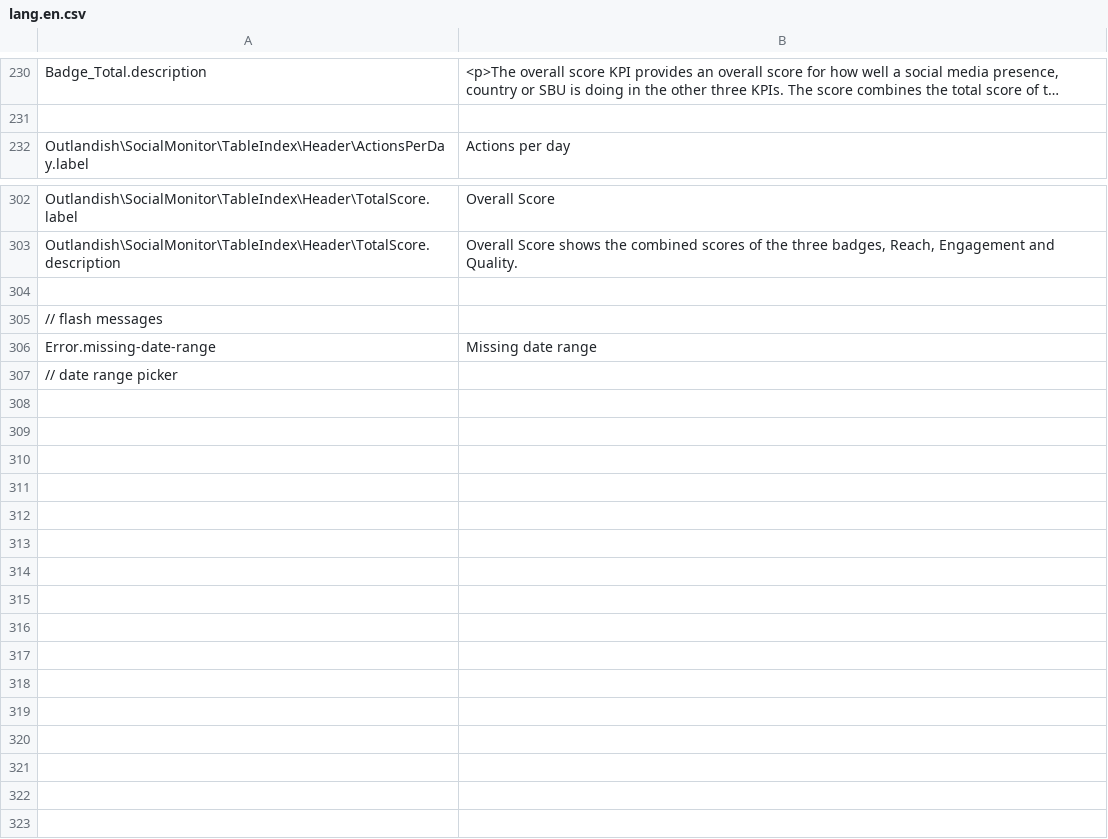
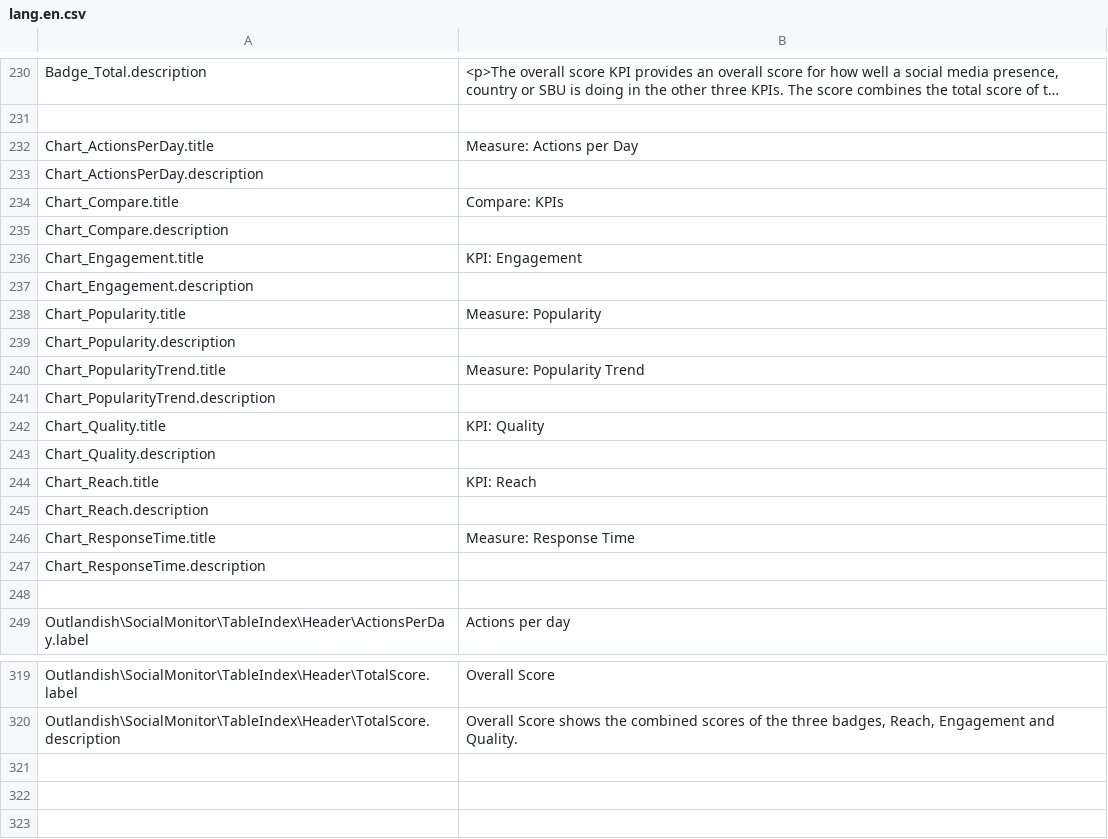
Before and after one commit to outlandishideas/social-monitor, a CSV file: languages/lang.en.csv, drawn as a sheet; only a part is shown, gaps mark what is left out; the shorter side is filled out with more unchanged rows; long unchanged cells end in …; the diff names each change by its address in the sheet, - before the commit and + after, or states it on an @@ line.

Commit message:
fixing broken charts and making title and description translatable

```diff
--- a/languages/lang.en.csv
+++ b/languages/lang.en.csv
+row 232: Chart_ActionsPerDay.title | Measure: Actions per Day
+row 233: Chart_ActionsPerDay.description
+row 234: Chart_Compare.title | Compare: KPIs
+row 235: Chart_Compare.description
+row 236: Chart_Engagement.title | KPI: Engagement
+row 237: Chart_Engagement.description
+row 238: Chart_Popularity.title | Measure: Popularity
+row 239: Chart_Popularity.description
+row 240: Chart_PopularityTrend.title | Measure: Popularity Trend
+row 241: Chart_PopularityTrend.description
+row 242: Chart_Quality.title | KPI: Quality
+row 243: Chart_Quality.description
+row 244: Chart_Reach.title | KPI: Reach
+row 245: Chart_Reach.description
+row 246: Chart_ResponseTime.title | Measure: Response Time
+row 247: Chart_ResponseTime.description
+row 248: (empty)
+row 321: (empty)
+row 322: (empty)
```
Also changed, not shown: 12 other files.
